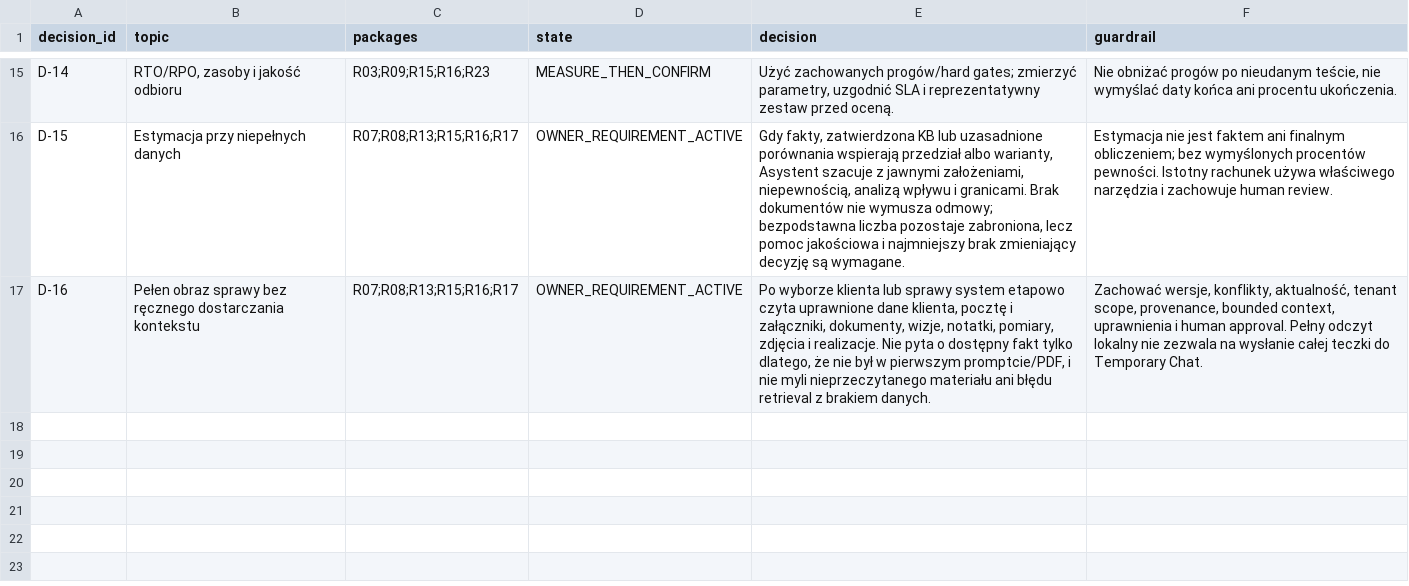
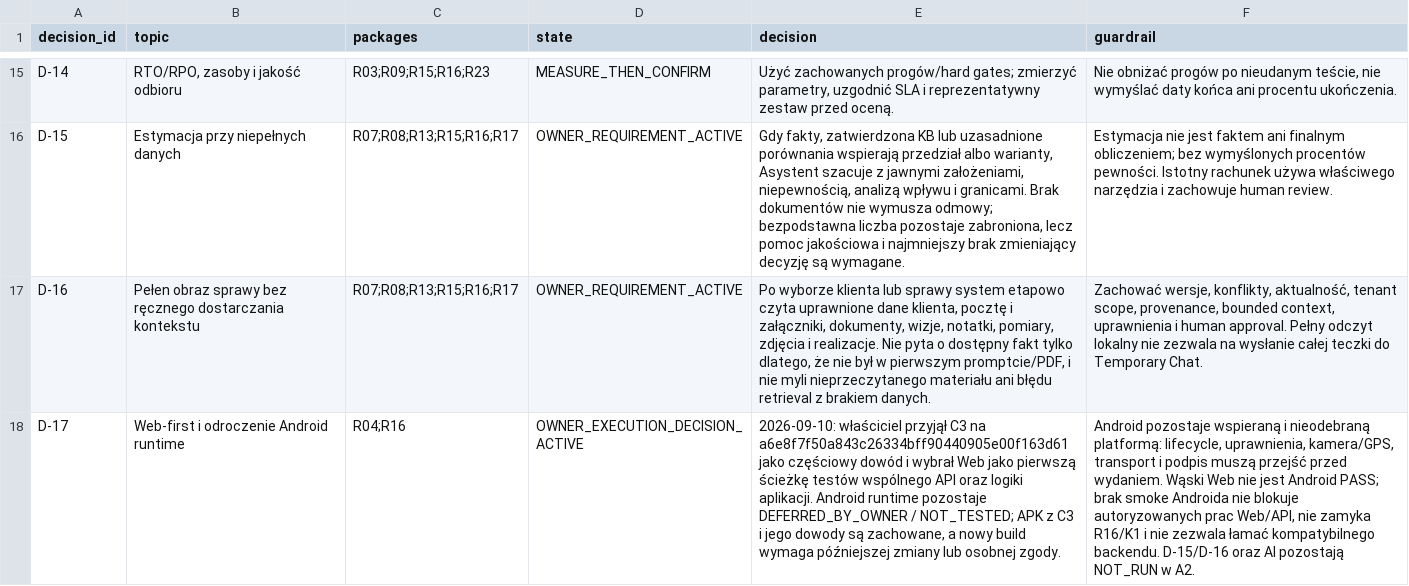
Before and after one commit to domlap94-star/ai-lab-core, a CSV file: docs/recovery/OWNER_DECISIONS.csv, drawn as a sheet; only a part is shown, gaps mark what is left out; the diff names each change by its address in the sheet, - before the commit and + after, or states it on an @@ line.

```diff
--- a/docs/recovery/OWNER_DECISIONS.csv
+++ b/docs/recovery/OWNER_DECISIONS.csv
+row 18: D-17 | Web-first i odroczenie Android runtime | R04;R16 | OWNER_EXECUTION_DECISION_ACTIVE | 2026-09-10: właściciel przyjął C3 na a6e8f7f50a843c26334bff90440905e00f163d61 jako częściowy dowód i wybrał Web jako pierwszą ścieżkę testów wspólnego API oraz logiki aplikacji. Android runtime pozostaje DEFERRED_BY_OWNER / NOT_TESTED; APK z C3 i jego dowody są zachowane, a nowy build wymaga późniejszej zmiany lub osobnej zgody. | Android pozostaje wspieraną i nieodebraną platformą: lifecycle, uprawnienia, kamera/GPS, transport i podpis muszą przejść przed wydaniem. Wąski Web nie jest Android PASS; brak smoke Androida nie blokuje autoryzowanych prac Web/API, nie zamyka R16/K1 i nie zezwala łamać kompatybilnego backendu. D-15/D-16 oraz AI pozostają NOT_RUN w A2.
```
Also changed, not shown: docs/recovery/PACKAGE_REGISTER.csv, docs/recovery/R04_A2_LOCAL_EVIDENCE_MANIFEST.csv, 8 other files.
